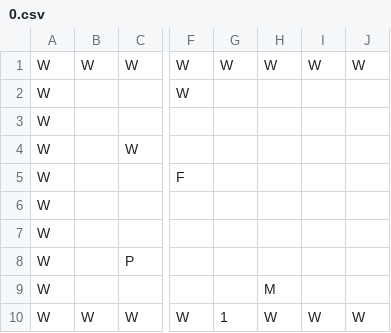
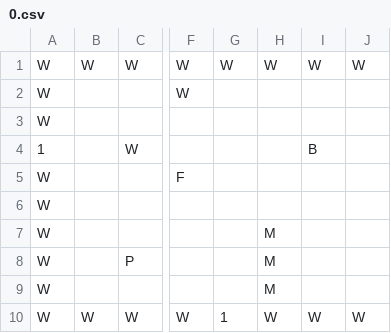
Before and after one commit to Karbb/zelda-CS50, a CSV file: levels/0.csv, drawn as a sheet; only a part is shown, gaps mark what is left out; the diff names each change by its address in the sheet, - before the commit and + after, or states it on an @@ line.

```diff
--- a/levels/0.csv
+++ b/levels/0.csv
-A4: W
+A4: 1
-I4: (empty)
+I4: B
-H7:H8: (empty)
+H7:H8: M
```
Also changed, not shown: 2 other files.
